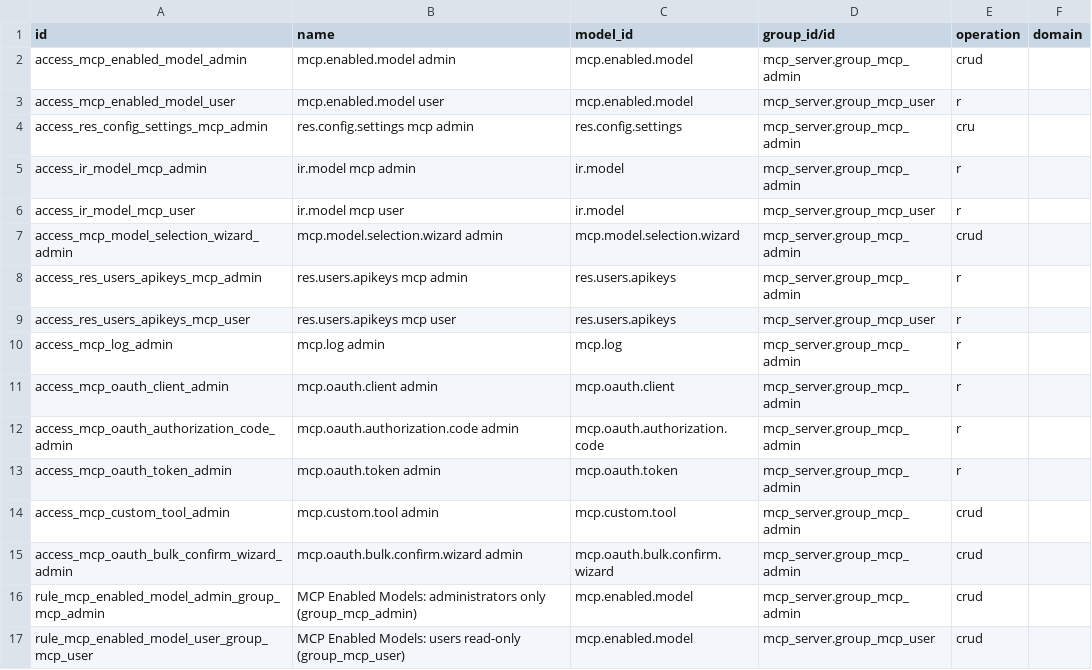
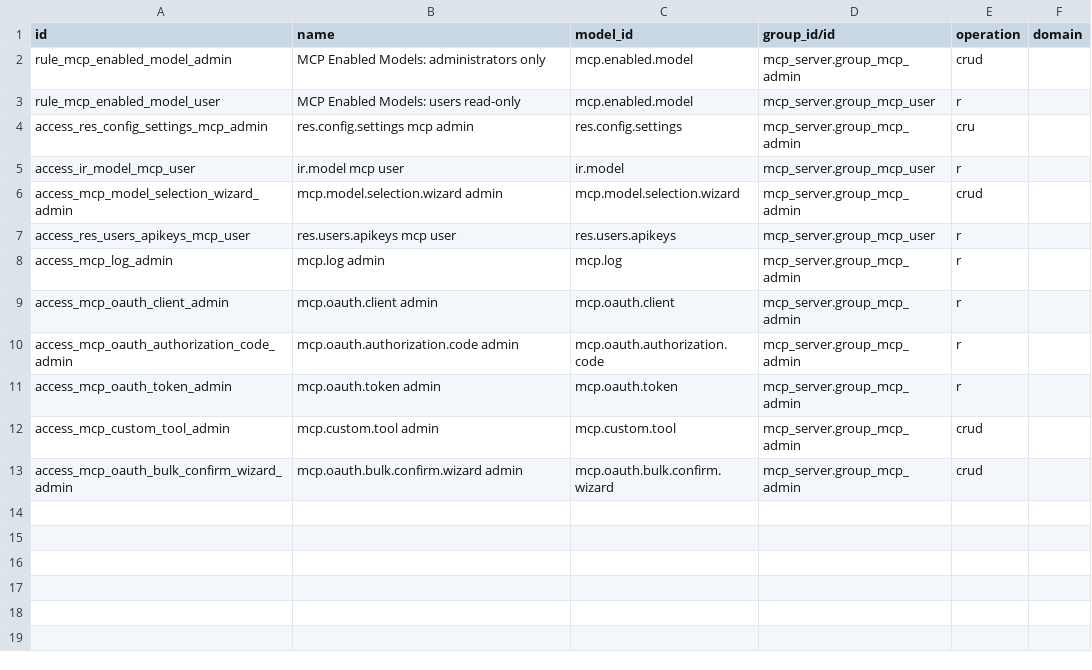
Before and after one commit to aboodmh2012-glitch/odoo-modules, a CSV file: masar_addons/mcp_server/security/ir.access.csv, drawn as a sheet.

```diff
--- a/masar_addons/mcp_server/security/ir.access.csv
+++ b/masar_addons/mcp_server/security/ir.access.csv
@@ -1,9 +1,7 @@
 id,name,model_id,group_id/id,operation,domain
-access_mcp_enabled_model_admin,mcp.enabled.model admin,mcp.enabled.model,mcp_server.group_mcp_admin,crud,
-access_mcp_enabled_model_user,mcp.enabled.model user,mcp.enabled.model,mcp_server.group_mcp_user,r,
+rule_mcp_enabled_model_admin,MCP Enabled Models: administrators only,mcp.enabled.model,mcp_server.group_mcp_admin,crud,
+rule_mcp_enabled_model_user,MCP Enabled Models: users read-only,mcp.enabled.model,mcp_server.group_mcp_user,r,
 access_res_config_settings_mcp_admin,res.config.settings mcp admin,res.config.settings,mcp_server.group_mcp_admin,cru,
-access_ir_model_mcp_admin,ir.model mcp admin,ir.model,mcp_server.group_mcp_admin,r,
 access_ir_model_mcp_user,ir.model mcp user,ir.model,mcp_server.group_mcp_user,r,
 access_mcp_model_selection_wizard_admin,mcp.model.selection.wizard admin,mcp.model.selection.wizard,mcp_server.group_mcp_admin,crud,
-access_res_users_apikeys_mcp_admin,res.users.apikeys mcp admin,res.users.apikeys,mcp_server.group_mcp_admin,r,
 access_res_users_apikeys_mcp_user,res.users.apikeys mcp user,res.users.apikeys,mcp_server.group_mcp_user,r,
@@ -15,3 +13 @@ access_mcp_custom_tool_admin,mcp.custom.tool admin,mcp.custom.tool,mcp_server.gr
 access_mcp_oauth_bulk_confirm_wizard_admin,mcp.oauth.bulk.confirm.wizard admin,mcp.oauth.bulk.confirm.wizard,mcp_server.group_mcp_admin,crud,
-rule_mcp_enabled_model_admin_group_mcp_admin,MCP Enabled Models: administrators only (group_mcp_admin),mcp.enabled.model,mcp_server.group_mcp_admin,crud,
-rule_mcp_enabled_model_user_group_mcp_user,MCP Enabled Models: users read-only (group_mcp_user),mcp.enabled.model,mcp_server.group_mcp_user,crud,
```
Also changed, not shown: masar_addons/dms/security/ir.access.csv, masar_addons/fieldservice_availability/security/ir.access.csv, 21 other files.
